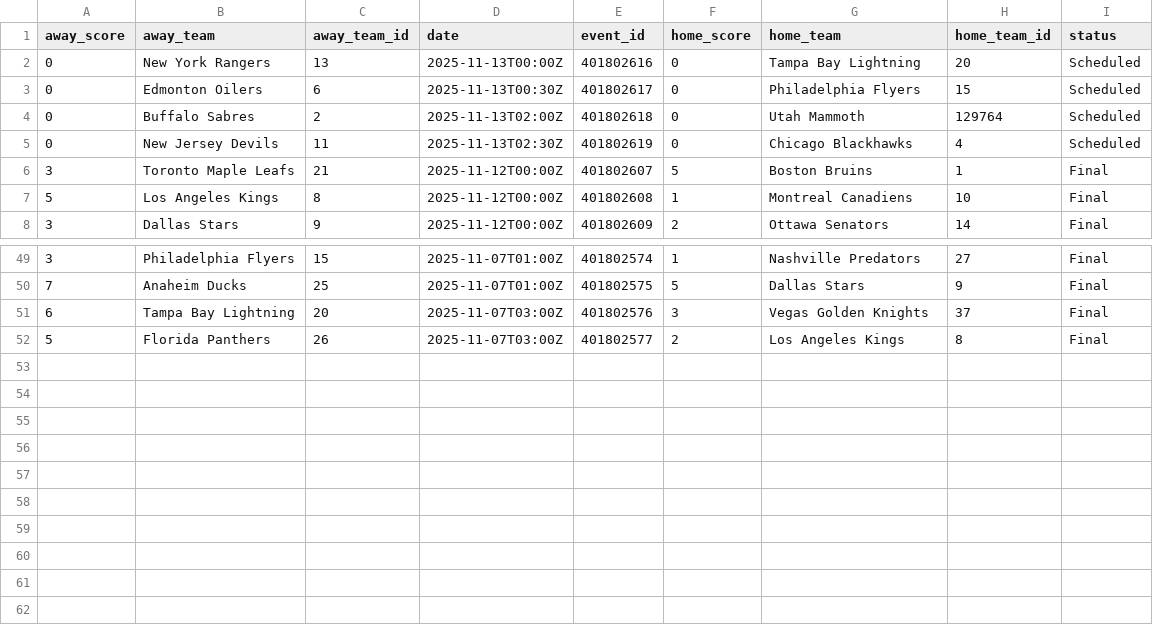
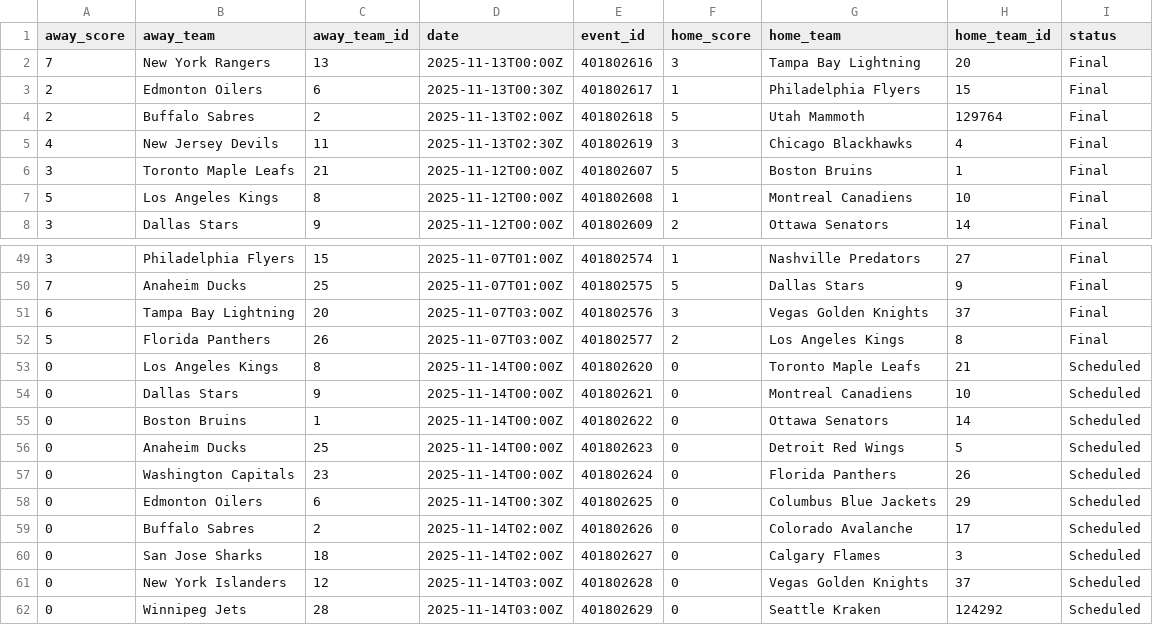
Before and after one commit to AdhiKalimuthu/bankroll-data, a CSV file: data/exports/nhl_scores_history.csv, drawn as a sheet; only a part is shown, gaps mark what is left out.

```diff
--- a/data/exports/nhl_scores_history.csv
+++ b/data/exports/nhl_scores_history.csv
@@ -1,6 +1,6 @@
 away_score,away_team,away_team_id,date,event_id,home_score,home_team,home_team_id,status
-0,New York Rangers,13,2025-11-13T00:00Z,401802616,0,Tampa Bay Lightning,20,Scheduled
-0,Edmonton Oilers,6,2025-11-13T00:30Z,401802617,0,Philadelphia Flyers,15,Scheduled
-0,Buffalo Sabres,2,2025-11-13T02:00Z,401802618,0,Utah Mammoth,129764,Scheduled
-0,New Jersey Devils,11,2025-11-13T02:30Z,401802619,0,Chicago Blackhawks,4,Scheduled
+7,New York Rangers,13,2025-11-13T00:00Z,401802616,3,Tampa Bay Lightning,20,Final
+2,Edmonton Oilers,6,2025-11-13T00:30Z,401802617,1,Philadelphia Flyers,15,Final
+2,Buffalo Sabres,2,2025-11-13T02:00Z,401802618,5,Utah Mammoth,129764,Final
+4,New Jersey Devils,11,2025-11-13T02:30Z,401802619,3,Chicago Blackhawks,4,Final
 3,Toronto Maple Leafs,21,2025-11-12T00:00Z,401802607,5,Boston Bruins,1,Final
@@ -52 +52,11 @@ away_score,away_team,away_team_id,date,event_id,home_score,home_team,home_team_i
 5,Florida Panthers,26,2025-11-07T03:00Z,401802577,2,Los Angeles Kings,8,Final
+0,Los Angeles Kings,8,2025-11-14T00:00Z,401802620,0,Toronto Maple Leafs,21,Scheduled
+0,Dallas Stars,9,2025-11-14T00:00Z,401802621,0,Montreal Canadiens,10,Scheduled
+0,Boston Bruins,1,2025-11-14T00:00Z,401802622,0,Ottawa Senators,14,Scheduled
+0,Anaheim Ducks,25,2025-11-14T00:00Z,401802623,0,Detroit Red Wings,5,Scheduled
+0,Washington Capitals,23,2025-11-14T00:00Z,401802624,0,Florida Panthers,26,Scheduled
+0,Edmonton Oilers,6,2025-11-14T00:30Z,401802625,0,Columbus Blue Jackets,29,Scheduled
+0,Buffalo Sabres,2,2025-11-14T02:00Z,401802626,0,Colorado Avalanche,17,Scheduled
+0,San Jose Sharks,18,2025-11-14T02:00Z,401802627,0,Calgary Flames,3,Scheduled
+0,New York Islanders,12,2025-11-14T03:00Z,401802628,0,Vegas Golden Knights,37,Scheduled
+0,Winnipeg Jets,28,2025-11-14T03:00Z,401802629,0,Seattle Kraken,124292,Scheduled
```
Also changed, not shown: data/exports/nba_scores.csv, data/exports/nfl_rosters.csv, 8 other files.
